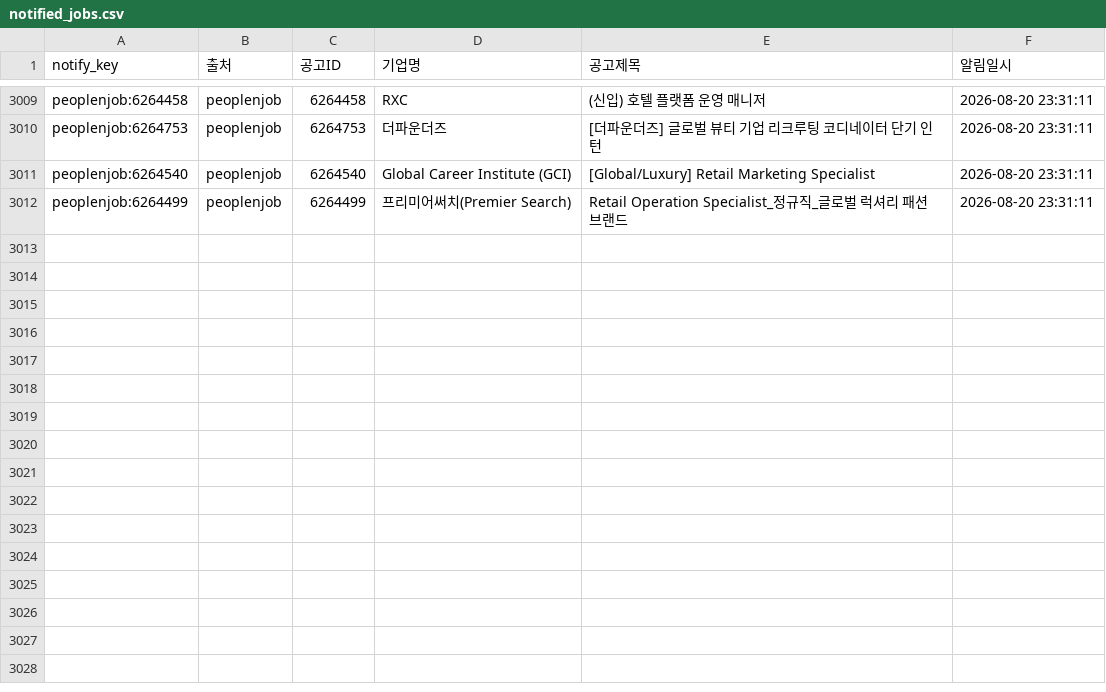
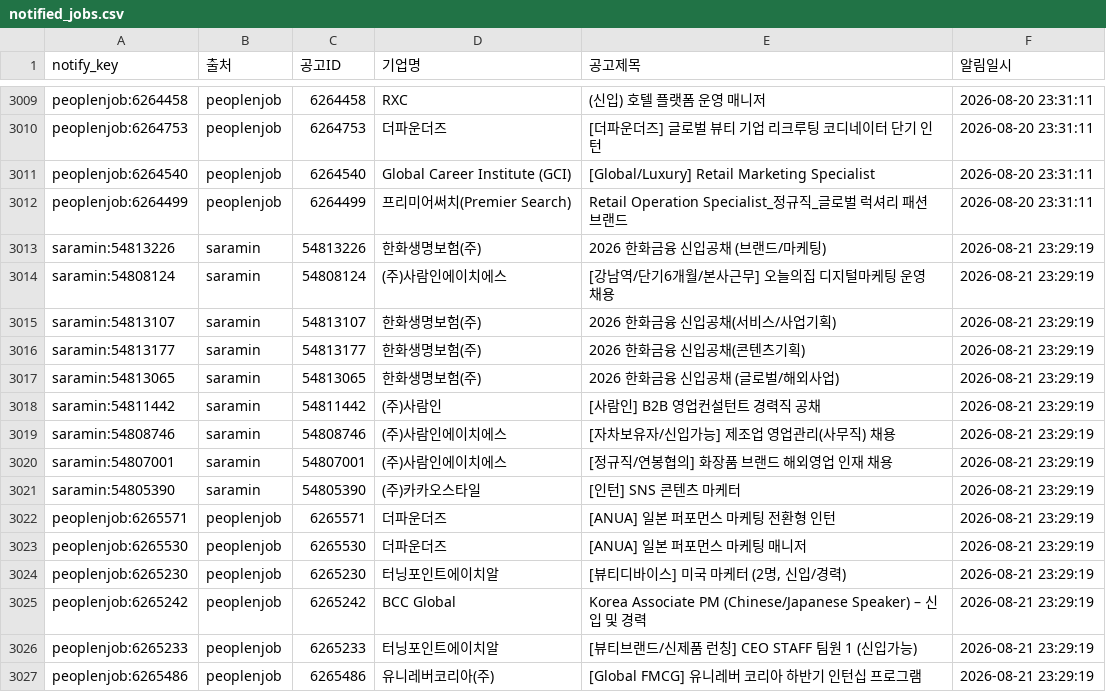
Before and after one commit to djgeum/RunETF, a CSV file: .github/job.bot/notified_jobs.csv, drawn as a sheet; only a part is shown, gaps mark what is left out; the diff names each change by its address in the sheet, - before the commit and + after, or states it on an @@ line.

```diff
--- a/.github/job.bot/notified_jobs.csv
+++ b/.github/job.bot/notified_jobs.csv
+row 3013: saramin:54813226 | saramin | 54813226 | 한화생명보험(주) | 2026 한화금융 신입공채 (브랜드/마케팅) | 2026-08-21 23:29:19
+row 3014: saramin:54808124 | saramin | 54808124 | (주)사람인에이치에스 | [강남역/단기6개월/본사근무] 오늘의집 디지털마케팅 운영 채용 | 2026-08-21 23:29:19
+row 3015: saramin:54813107 | saramin | 54813107 | 한화생명보험(주) | 2026 한화금융 신입공채(서비스/사업기획) | 2026-08-21 23:29:19
+row 3016: saramin:54813177 | saramin | 54813177 | 한화생명보험(주) | 2026 한화금융 신입공채(콘텐츠기획) | 2026-08-21 23:29:19
+row 3017: saramin:54813065 | saramin | 54813065 | 한화생명보험(주) | 2026 한화금융 신입공채 (글로벌/해외사업) | 2026-08-21 23:29:19
+row 3018: saramin:54811442 | saramin | 54811442 | (주)사람인 | [사람인] B2B 영업컨설턴트 경력직 공채 | 2026-08-21 23:29:19
+row 3019: saramin:54808746 | saramin | 54808746 | (주)사람인에이치에스 | [자차보유자/신입가능] 제조업 영업관리(사무직) 채용 | 2026-08-21 23:29:19
+row 3020: saramin:54807001 | saramin | 54807001 | (주)사람인에이치에스 | [정규직/연봉협의] 화장품 브랜드 해외영업 인재 채용 | 2026-08-21 23:29:19
+row 3021: saramin:54805390 | saramin | 54805390 | (주)카카오스타일 | [인턴] SNS 콘텐츠 마케터 | 2026-08-21 23:29:19
+row 3022: peoplenjob:6265571 | peoplenjob | 6265571 | 더파운더즈 | [ANUA] 일본 퍼포먼스 마케팅 전환형 인턴 | 2026-08-21 23:29:19
+row 3023: peoplenjob:6265530 | peoplenjob | 6265530 | 더파운더즈 | [ANUA] 일본 퍼포먼스 마케팅 매니저 | 2026-08-21 23:29:19
+row 3024: peoplenjob:6265230 | peoplenjob | 6265230 | 터닝포인트에이치알 | [뷰티디바이스] 미국 마케터 (2명, 신입/경력) | 2026-08-21 23:29:19
+row 3025: peoplenjob:6265242 | peoplenjob | 6265242 | BCC Global | Korea Associate PM (Chinese/Japanese Speaker) – 신입 및 경력 | 2026-08-21 23:29:19
+row 3026: peoplenjob:6265233 | peoplenjob | 6265233 | 터닝포인트에이치알 | [뷰티브랜드/신제품 런칭] CEO STAFF 팀원 1 (신입가능) | 2026-08-21 23:29:19
+row 3027: peoplenjob:6265486 | peoplenjob | 6265486 | 유니레버코리아(주) | [Global FMCG] 유니레버 코리아 하반기 인턴십 프로그램 | 2026-08-21 23:29:19
```
Also changed, not shown: .github/job.bot/jobkorea_list.csv, .github/job.bot/jobkorea_main.csv, 5 other files.
